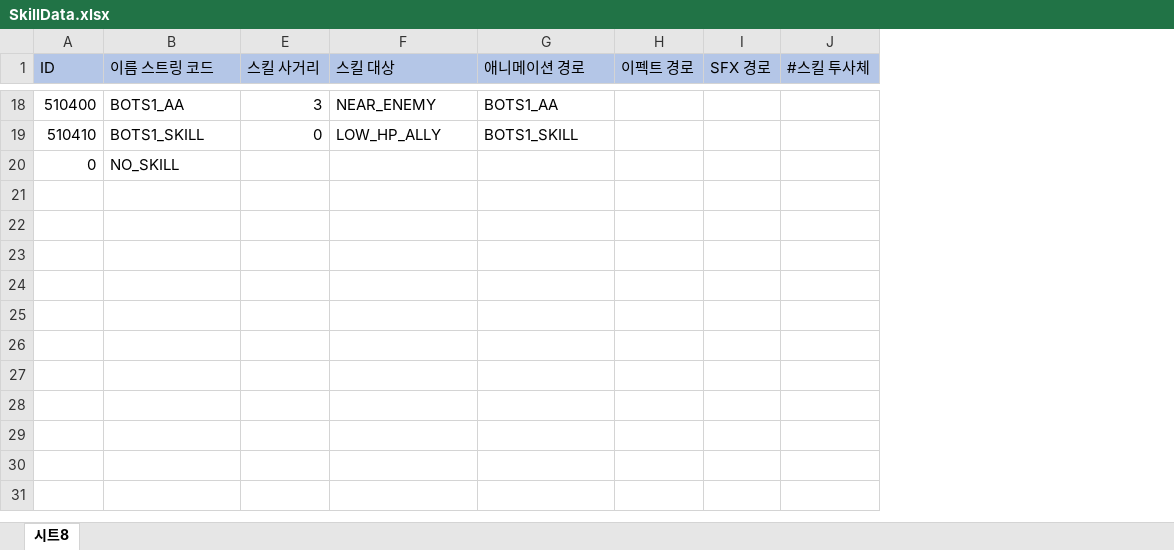
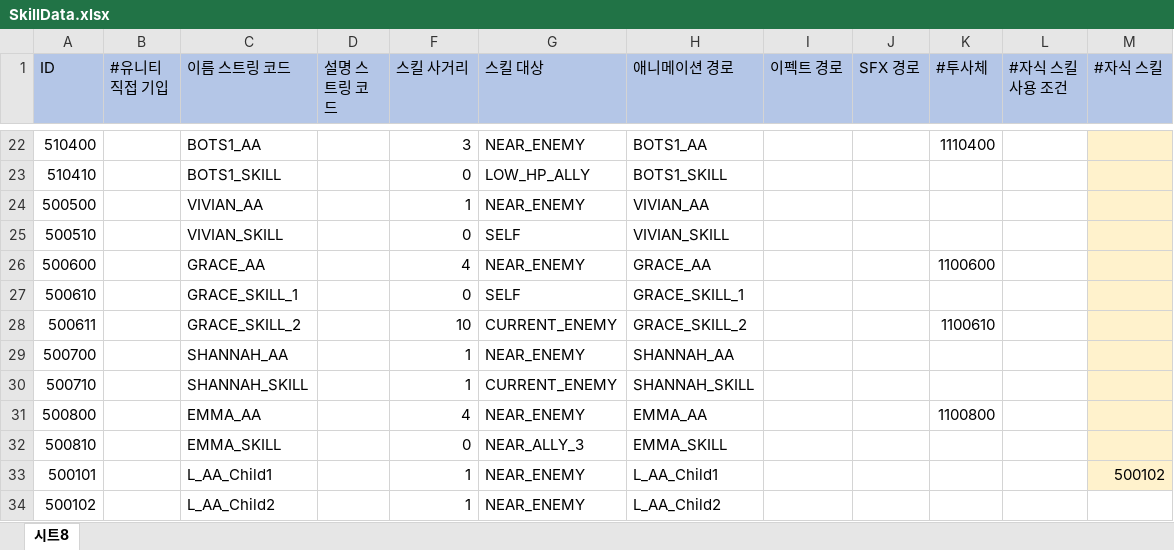
Before and after one commit to leejhee/DG_Project, an Excel workbook: DataGenerator/XLSXS/SkillData.xlsx, sheet 시트8, drawn as a sheet; only a part is shown, gaps mark what is left out; values as stored, in another font and other column widths than the file's, no borders; removed rows and columns are numbered as before the commit, all else as after; the diff covers the shown part only; the diff names each change by its address in the sheet, - before the commit and + after, or states it on an @@ line.

```diff
--- a/DataGenerator/XLSXS/SkillData.xlsx (sheet 시트8)
+++ b/DataGenerator/XLSXS/SkillData.xlsx (sheet 시트8)
+column B (#유니티 직접 기입), empty
@@ column D (설명 스트링 코드) unhidden, empty @@
-column J (#스킬 투사체), empty
+column K (#투사체), row 22: 1110400
+column L (#자식 스킬 사용 조건), empty
+column M (#자식 스킬), empty
-row 20: 0 | NO_SKILL
+row 24: 500500 |  | VIVIAN_AA |  | 1 | NEAR_ENEMY | VIVIAN_AA
+row 25: 500510 |  | VIVIAN_SKILL |  | 0 | SELF | VIVIAN_SKILL
+row 26: 500600 |  | GRACE_AA |  | 4 | NEAR_ENEMY | GRACE_AA |  |  | 1100600
+row 27: 500610 |  | GRACE_SKILL_1 |  | 0 | SELF | GRACE_SKILL_1
+row 28: 500611 |  | GRACE_SKILL_2 |  | 10 | CURRENT_ENEMY | GRACE_SKILL_2 |  |  | 1100610
+row 29: 500700 |  | SHANNAH_AA |  | 1 | NEAR_ENEMY | SHANNAH_AA
+row 30: 500710 |  | SHANNAH_SKILL |  | 1 | CURRENT_ENEMY | SHANNAH_SKILL
+row 31: 500800 |  | EMMA_AA |  | 4 | NEAR_ENEMY | EMMA_AA |  |  | 1100800
+row 32: 500810 |  | EMMA_SKILL |  | 0 | NEAR_ALLY_3 | EMMA_SKILL
+row 33: 500101 |  | L_AA_Child1 |  | 1 | NEAR_ENEMY | L_AA_Child1 |  |  |  |  | 500102
+row 34: 500102 |  | L_AA_Child2 |  | 1 | NEAR_ENEMY | L_AA_Child2
```
Also changed, not shown: 4 added rows and 8 edited cells elsewhere in this sheet, hidden cells, DataGenerator/XLSXS/CharData.xlsx, DataGenerator/XLSXS/FunctionData.xlsx, 43 other files.
